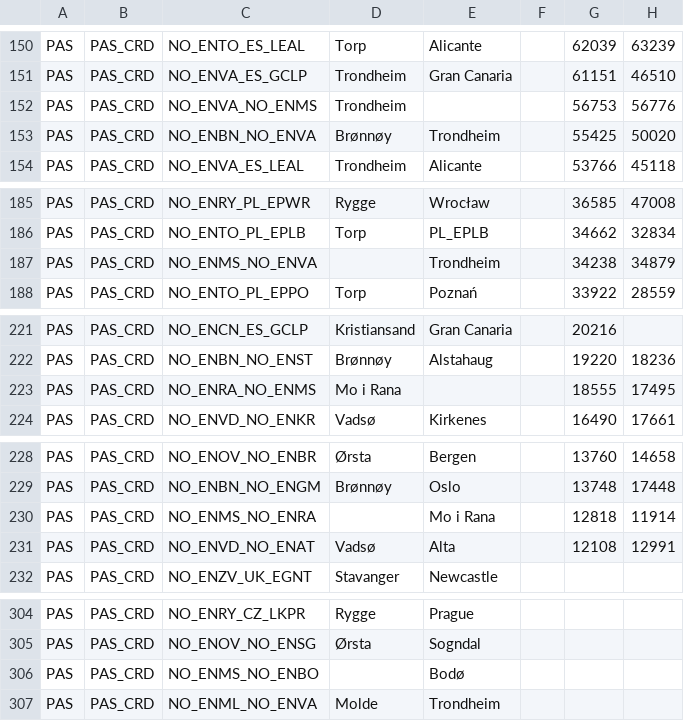
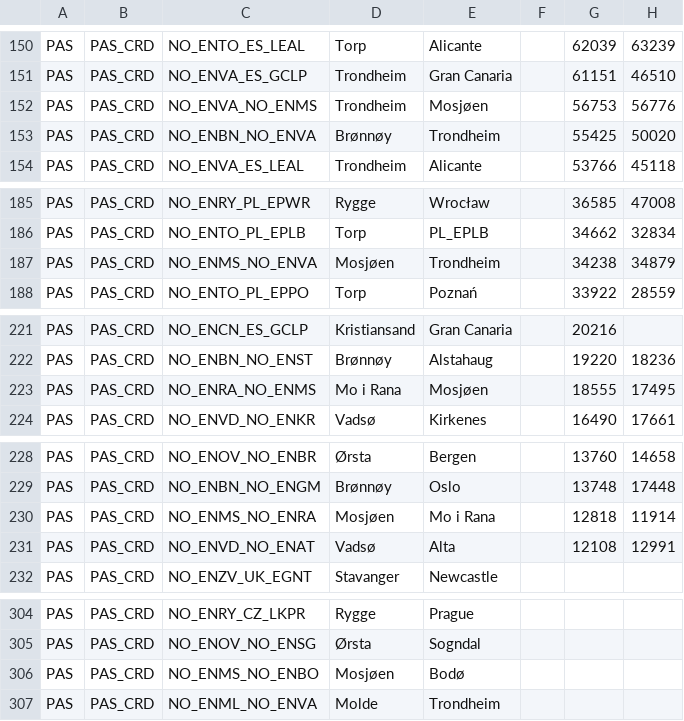
Before and after one commit to ivarref/clj-simple-chart, a CSV file: data/eurostat/avia-par-no-pas-carried.csv, drawn as a sheet; only a part is shown, gaps mark what is left out; the diff names each change by its address in the sheet, - before the commit and + after, or states it on an @@ line.

```diff
--- a/data/eurostat/avia-par-no-pas-carried.csv
+++ b/data/eurostat/avia-par-no-pas-carried.csv
-E152: (empty)
+E152: Mosjøen
-D187: (empty)
+D187: Mosjøen
-E223: (empty)
+E223: Mosjøen
-D230: (empty)
+D230: Mosjøen
-D306: (empty)
+D306: Mosjøen
```
Also changed, not shown: 6 other files.
